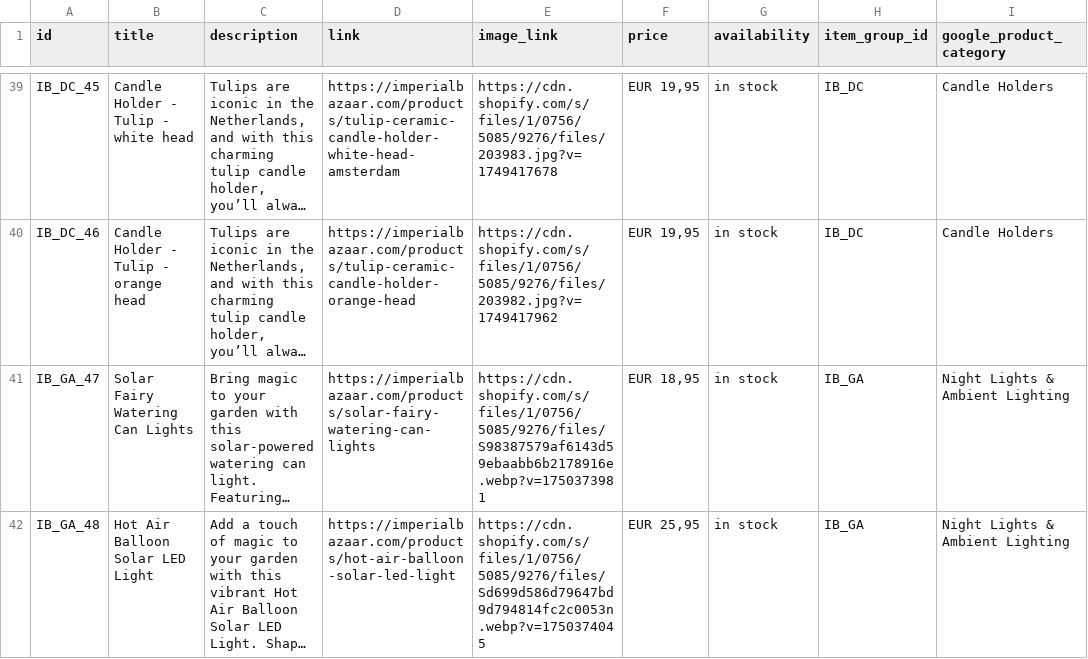
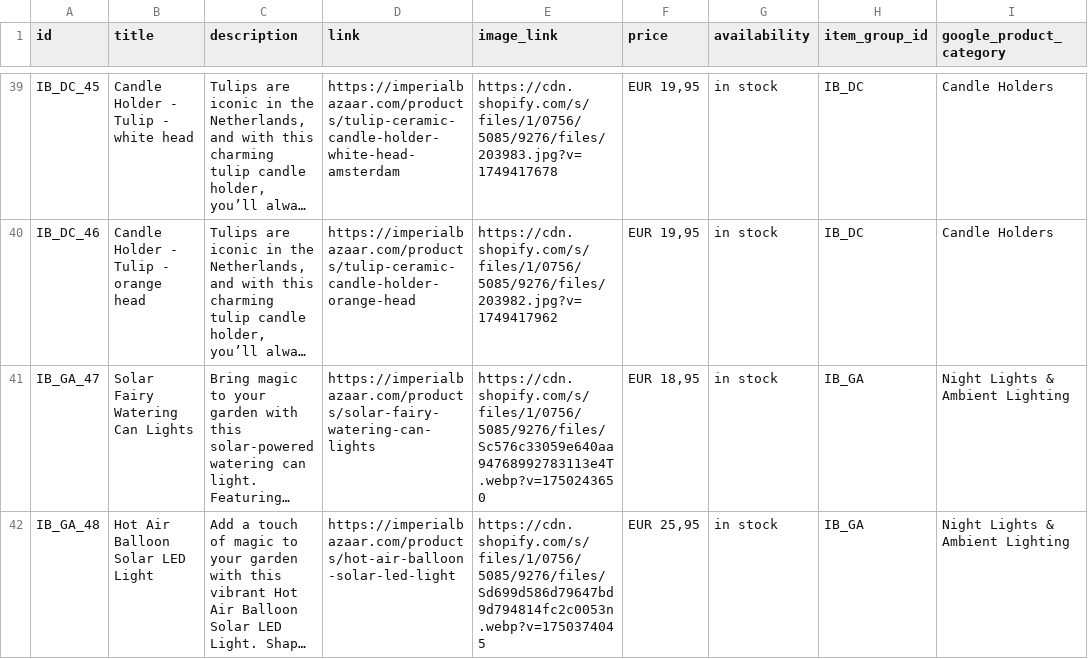
Before and after one commit to Iago0815/IB, a CSV file: IB Products Pinterest - products_export.csv, drawn as a sheet; only a part is shown, gaps mark what is left out; long unchanged cells end in …; the diff names each change by its address in the sheet, - before the commit and + after, or states it on an @@ line.

Commit message:
update data

```diff
--- a/IB Products Pinterest - products_export.csv
+++ b/IB Products Pinterest - products_export.csv
-E41 (image_link): https://cdn.shopify.com/s/files/1/0756/5085/9276/files/S98387579af6143d59ebaabb6b2178916e.webp?v=1750373981
+E41 (image_link): https://cdn.shopify.com/s/files/1/0756/5085/9276/files/Sc576c33059e640aa94768992783113e4T.webp?v=1750243650
```
